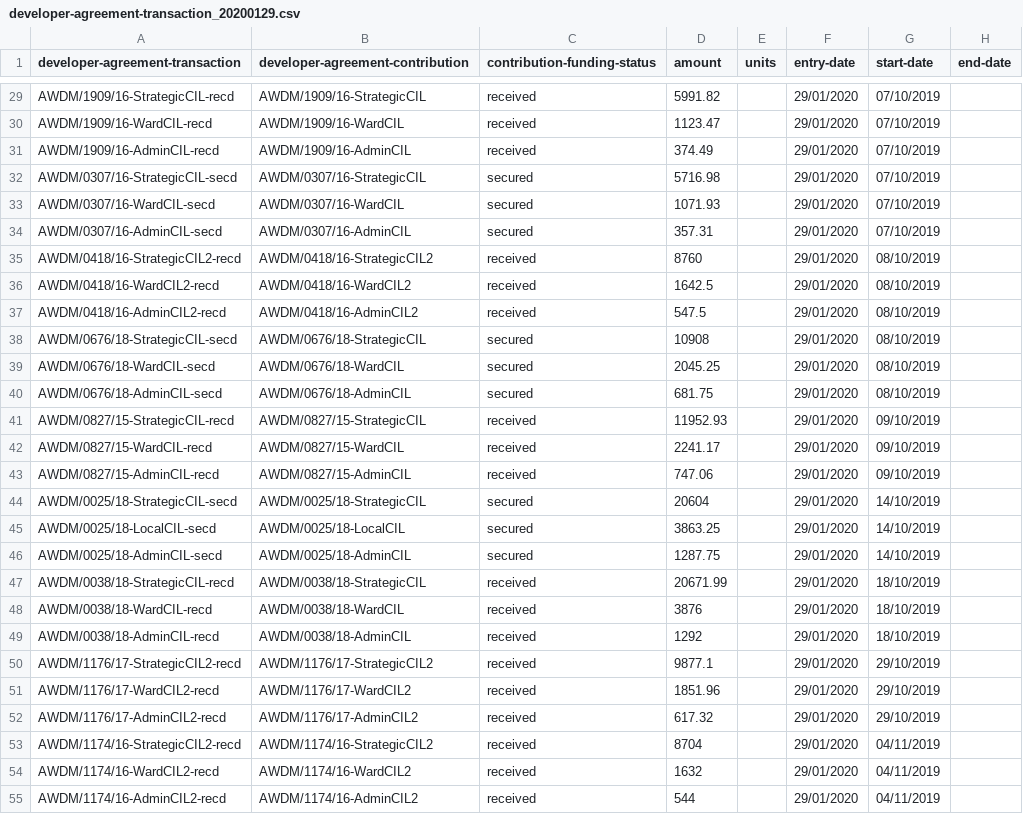
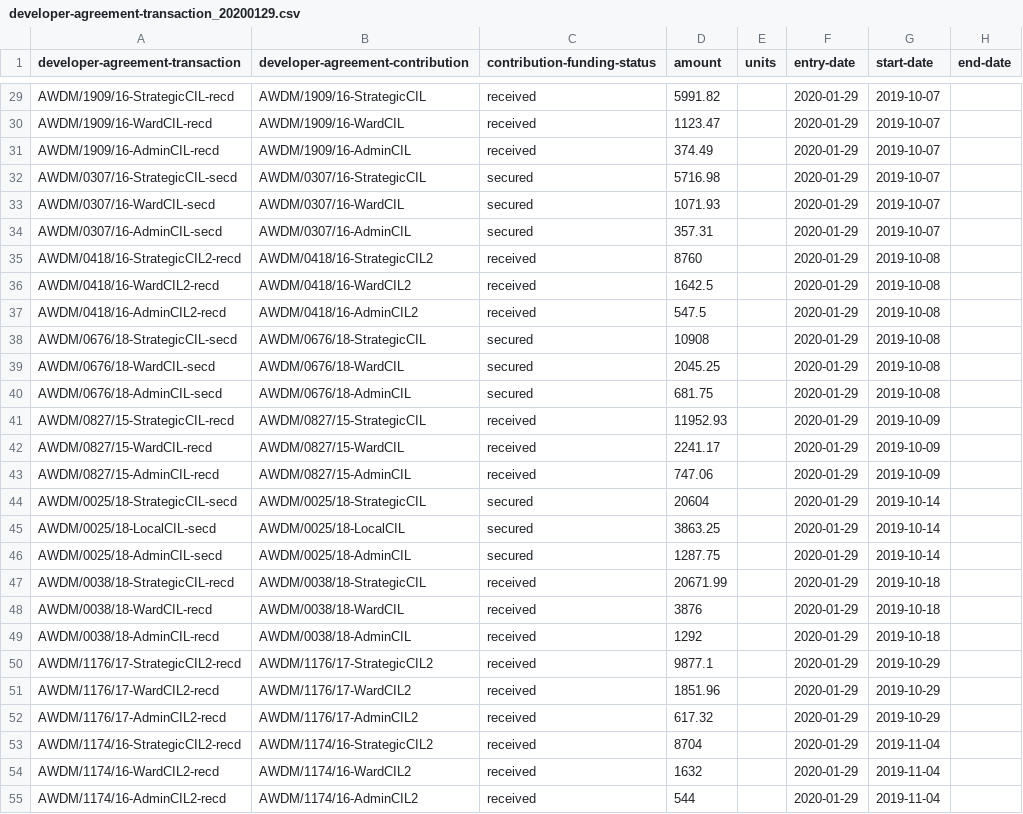
Before and after one commit to digital-land/infrastructure-funding-statement-prototype, a CSV file: examples/adur-and-worthing/developer-agreement-transaction_20200129.csv, drawn as a sheet; only a part is shown, gaps mark what is left out; the diff covers the shown part only; the diff names each change by its address in the sheet, - before the commit and + after, or states it on an @@ line.

```diff
--- a/examples/adur-and-worthing/developer-agreement-transaction_20200129.csv
+++ b/examples/adur-and-worthing/developer-agreement-transaction_20200129.csv
-F29:F55 (entry-date): 29/01/2020
+F29:F55 (entry-date): 2020-01-29
-G29:G34 (start-date): 07/10/2019
+G29:G34 (start-date): 2019-10-07
-G35:G40 (start-date): 08/10/2019
+G35:G40 (start-date): 2019-10-08
-G41:G43 (start-date): 09/10/2019
+G41:G43 (start-date): 2019-10-09
-G44:G46 (start-date): 14/10/2019
+G44:G46 (start-date): 2019-10-14
-G47:G49 (start-date): 18/10/2019
+G47:G49 (start-date): 2019-10-18
-G50:G52 (start-date): 29/10/2019
+G50:G52 (start-date): 2019-10-29
-G53:G55 (start-date): 04/11/2019
+G53:G55 (start-date): 2019-11-04
```
Also changed, not shown: 144 edited cells elsewhere in this file, examples/adur-and-worthing/developer-agreement-contribution_20200128.csv, examples/adur-and-worthing/developer-agreement_20200128.csv, 2 other files.
